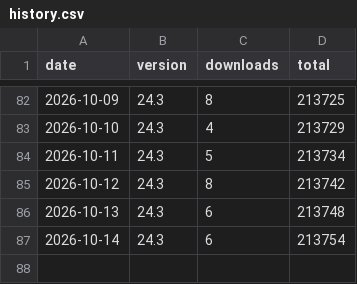
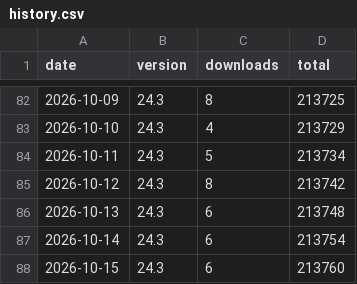
Before and after one commit to bph/distribute-nightly, a CSV file: badge/history.csv, drawn as a sheet; only a part is shown, gaps mark what is left out; the diff names each change by its address in the sheet, - before the commit and + after, or states it on an @@ line.

Commit message:
ledger: +6 downloads

```diff
--- a/badge/history.csv
+++ b/badge/history.csv
+row 88: 2026-10-15 | 24.3 | 6 | 213760
```
Also changed, not shown: 1 other file.
